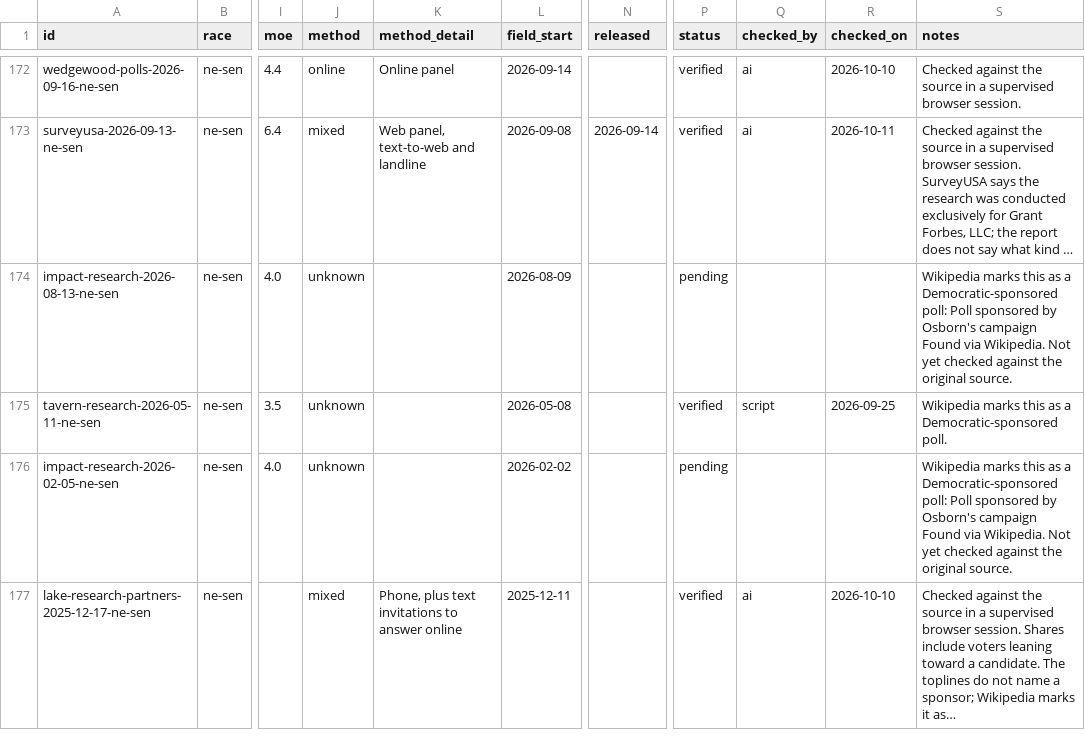
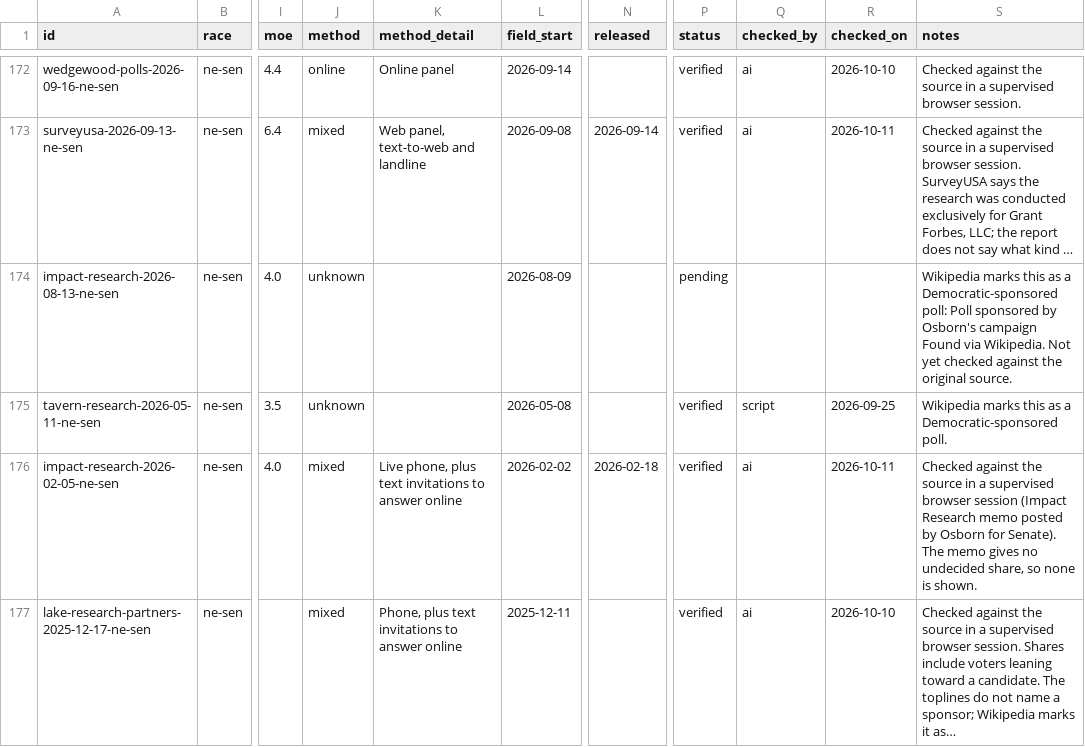
Before and after one commit to thomasdllrd1-ops/unspun, a CSV file: data/polls/polls.csv, drawn as a sheet; only a part is shown, gaps mark what is left out; long unchanged cells end in …; the diff covers the shown part only; the diff names each change by its address in the sheet, - before the commit and + after, or states it on an @@ line.

```diff
--- a/data/polls/polls.csv
+++ b/data/polls/polls.csv
-J176 (method): unknown
+J176 (method): mixed
-K176 (method_detail): (empty)
+K176 (method_detail): Live phone, plus text invitations to answer online
-N176 (released): (empty)
+N176 (released): 2026-02-18
-P176 (status): pending
+P176 (status): verified
-Q176 (checked_by): (empty)
+Q176 (checked_by): ai
-R176 (checked_on): (empty)
+R176 (checked_on): 2026-10-11
-S176 (notes): Wikipedia marks this as a Democratic-sponsored poll: Poll sponsored by Osborn's campaign Found via Wikipedia. Not yet checked against the original source.
+S176 (notes): Checked against the source in a supervised browser session (Impact Research memo posted by Osborn for Senate). The memo gives no undecided share, so none is shown.
```
Also changed, not shown: 4 edited cells elsewhere in this file, data/polls/poll_results.csv.
